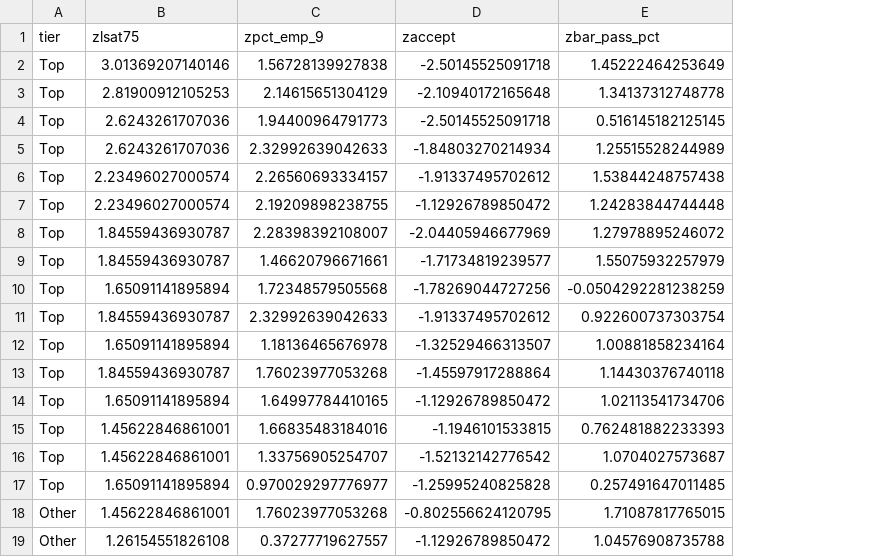
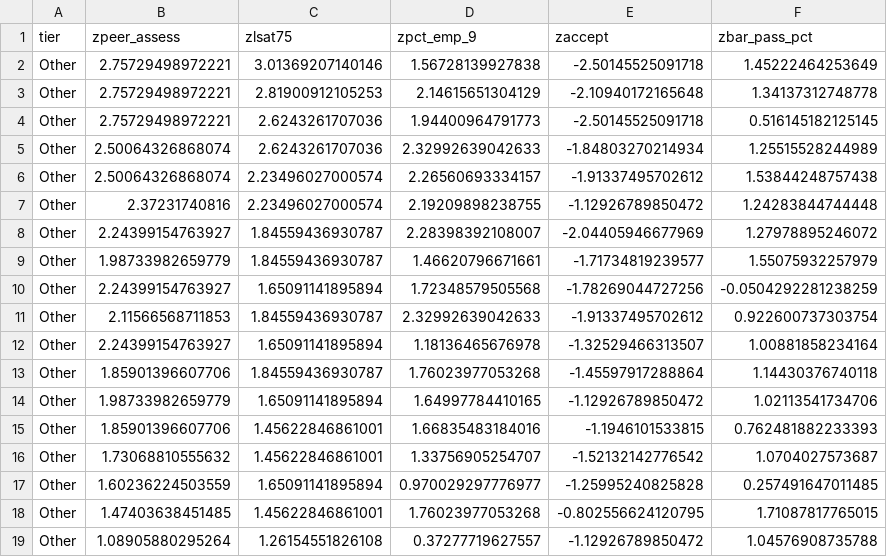
Before and after one commit to jasonpcasey/neair-predictives, a CSV file: data/catTestSet.csv, drawn as a sheet; only a part is shown; the diff covers the shown part only; the diff names each change by its address in the sheet, - before the commit and + after, or states it on an @@ line.

```diff
--- a/data/catTestSet.csv
+++ b/data/catTestSet.csv
+column B (zpeer_assess), rows 2-19: 2.75729498972221 | 2.75729498972221 | 2.75729498972221 | 2.50064326868074 | 2.50064326868074 | 2.37231740816 | 2.24399154763927 | 1.98733982659779 | 2.24399154763927 | 2.11566568711853 | 2.24399154763927 | 1.85901396607706 | 1.98733982659779 | 1.85901396607706 | 1.73068810555632 | 1.60236224503559 | 1.47403638451485 | 1.08905880295264
-A2:A17 (tier): Top
+A2:A17 (tier): Other
```
Also changed, not shown: 16 edited cells elsewhere in this file, data/catTrainSet.csv, data/fullSet.csv, 3 other files.
